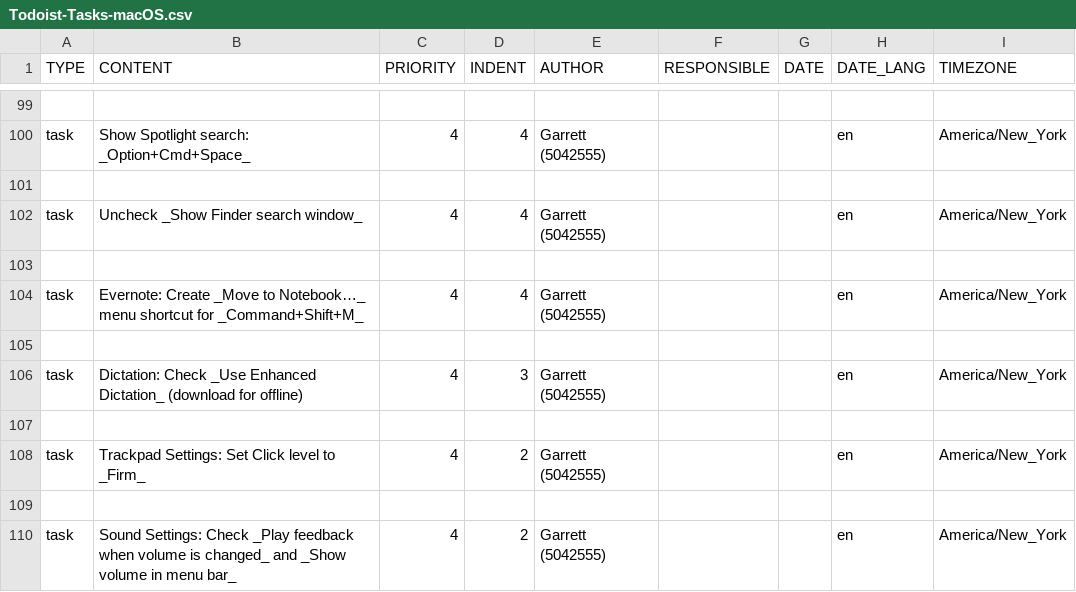
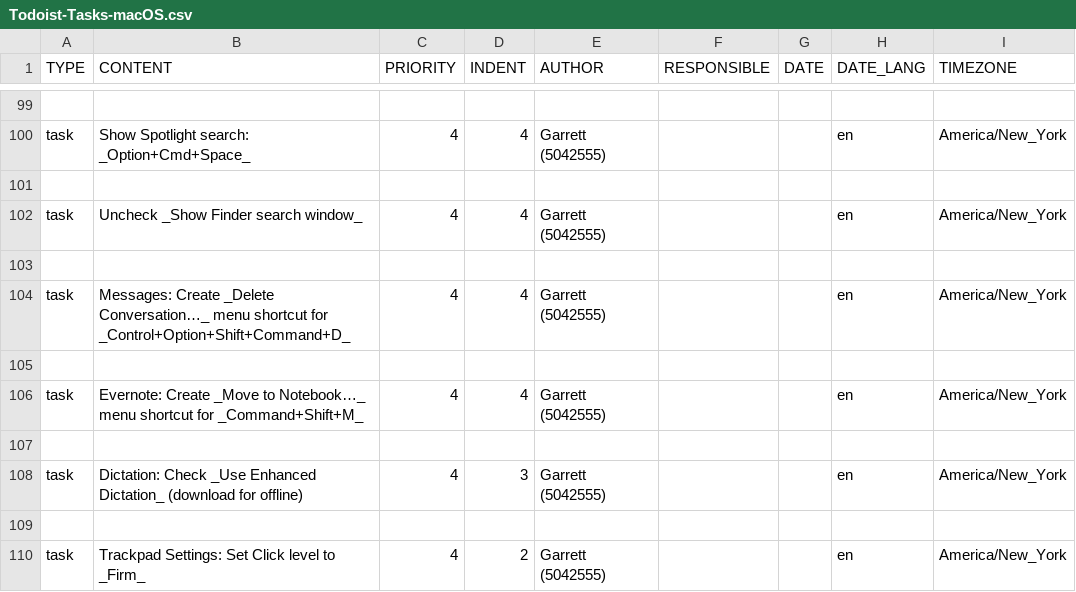
Before and after one commit to garrettheath4/dotfiles-mac, a CSV file: Todoist-Tasks-macOS.csv, drawn as a sheet; only a part is shown, gaps mark what is left out; the shorter side is filled out with more unchanged rows.

Commit message:
Added Todoist task for disabling Delete Conversation menu shortcut in Messages app

```diff
--- a/Todoist-Tasks-macOS.csv
+++ b/Todoist-Tasks-macOS.csv
@@ -103,2 +103,4 @@ task,Uncheck _Show Finder search window_,4,4,Garrett (5042555),,,en,America/New_
 ,,,,,,,,
+task,Messages: Create _Delete Conversation…_ menu shortcut for _Control+Option+Shift+Command+D_,4,4,Garrett (5042555),,,en,America/New_York
+,,,,,,,,
 task,Evernote: Create _Move to Notebook…_ menu shortcut for _Command+Shift+M_,4,4,Garrett (5042555),,,en,America/New_York
```
